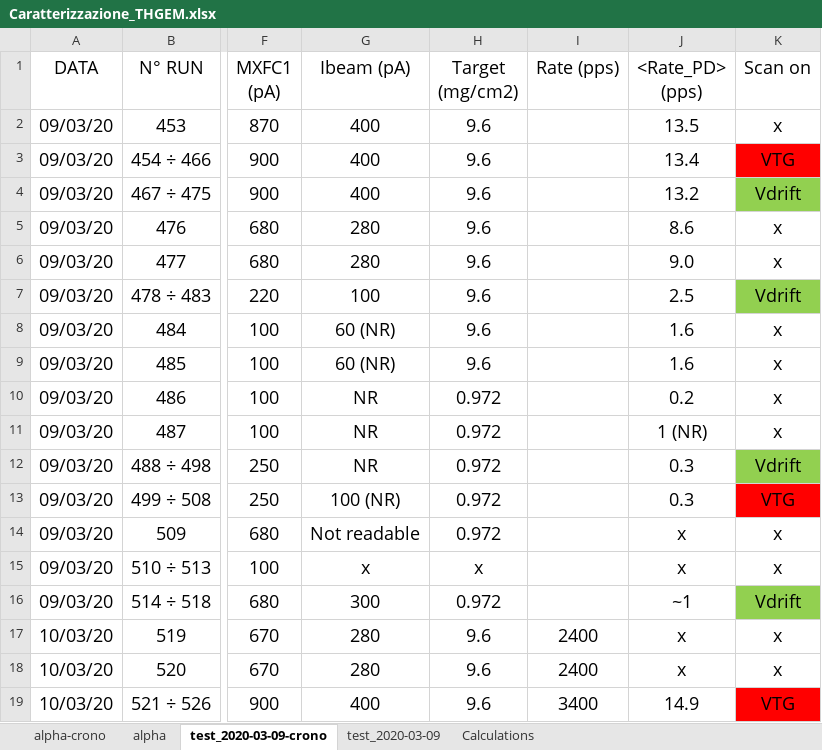
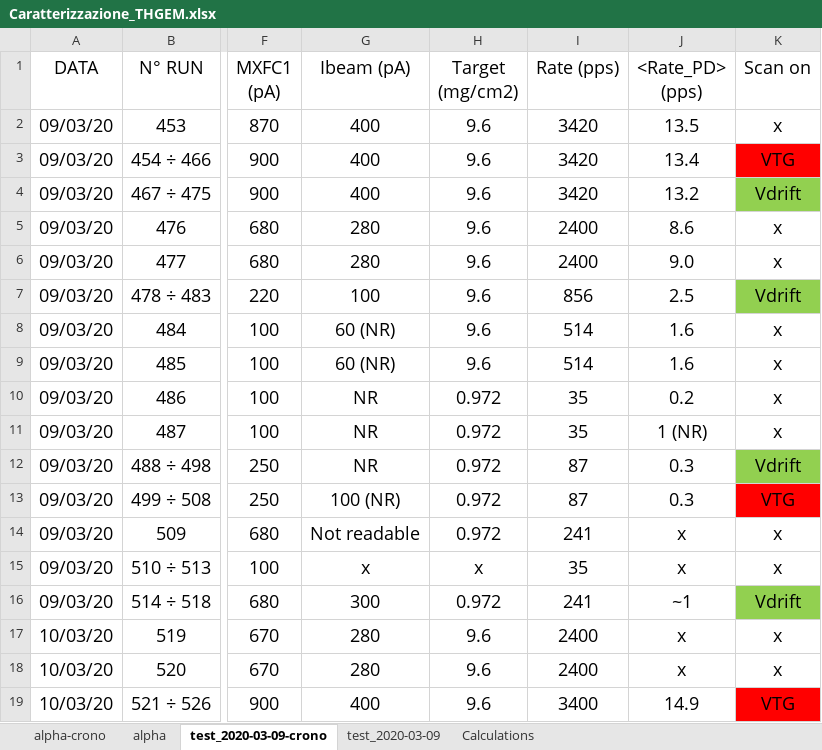
Before and after one commit to PeppeBrischetto/Report_THGEM, an Excel workbook: Caratterizzazione_THGEM.xlsx, sheet test_2020-03-09-crono, drawn as a sheet; only a part is shown, gaps mark what is left out; values as stored, in another font and other column widths than the file's, no borders; the diff names each change by its address in the sheet, - before the commit and + after, or states it on an @@ line.

Commit message:
Add files via upload
Aggiunti rate per THGEM10

```diff
--- a/Caratterizzazione_THGEM.xlsx (sheet test_2020-03-09-crono)
+++ b/Caratterizzazione_THGEM.xlsx (sheet test_2020-03-09-crono)
-I2:I4 (Rate (pps)): (empty)
+I2:I4 (Rate (pps)): 3420
-I5:I6 (Rate (pps)): (empty)
+I5:I6 (Rate (pps)): 2400
-I7 (Rate (pps)): (empty)
+I7 (Rate (pps)): 856
-I8:I9 (Rate (pps)): (empty)
+I8:I9 (Rate (pps)): 514
-I10:I11 (Rate (pps)): (empty)
+I10:I11 (Rate (pps)): 35
-I12:I13 (Rate (pps)): (empty)
+I12:I13 (Rate (pps)): 87
-I14 (Rate (pps)): (empty)
+I14 (Rate (pps)): 241
-I15 (Rate (pps)): (empty)
+I15 (Rate (pps)): 35
-I16 (Rate (pps)): (empty)
+I16 (Rate (pps)): 241
```
